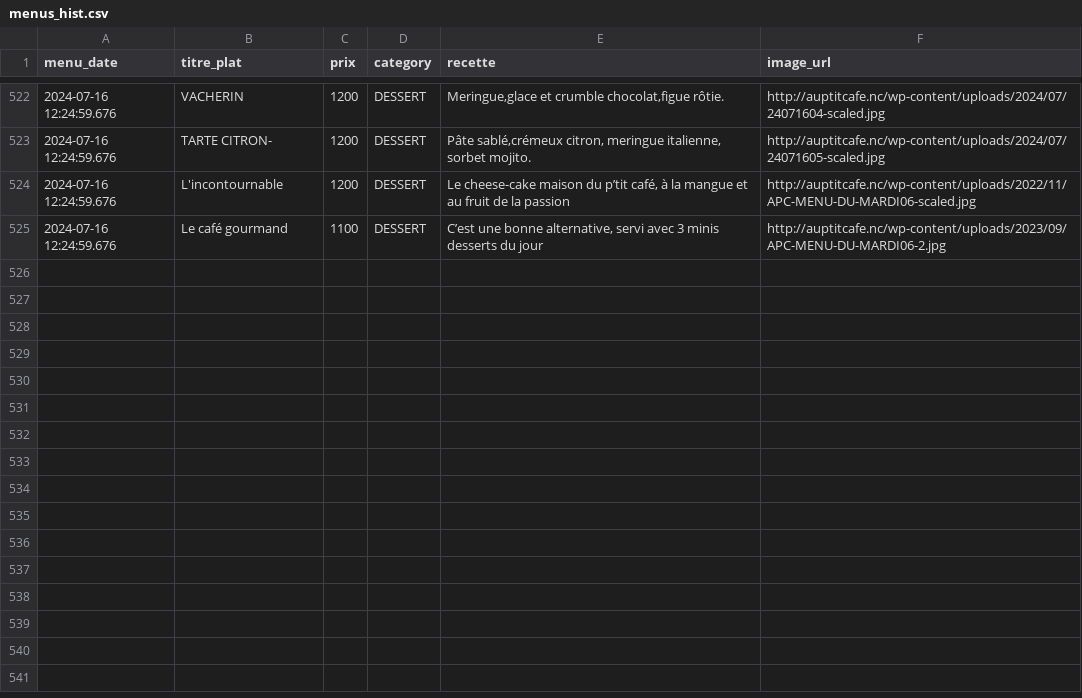
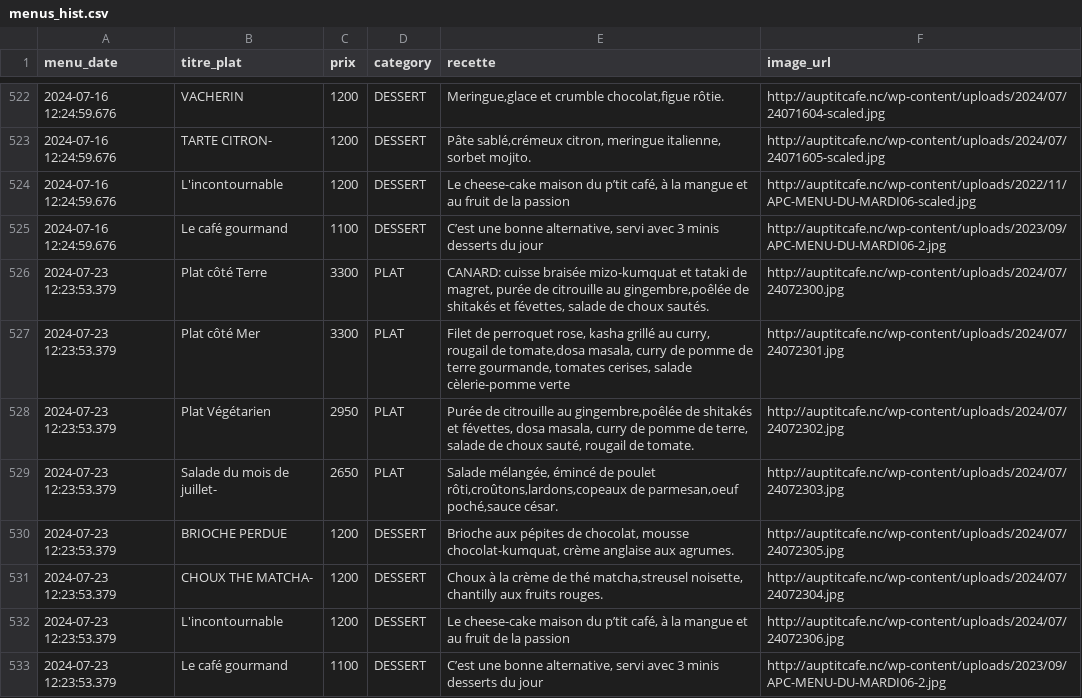
Before and after one commit to adriens/auptitcafe-data, a CSV file: data/menus_hist.csv, drawn as a sheet; only a part is shown, gaps mark what is left out; the diff names each change by its address in the sheet, - before the commit and + after, or states it on an @@ line.

Commit message:
🔁 Daily snapshot des menus 📜, cf #1

```diff
--- a/data/menus_hist.csv
+++ b/data/menus_hist.csv
+row 526: 2024-07-23 12:23:53.379 | Plat côté Terre | 3300 | PLAT | CANARD: cuisse braisée mizo-kumquat et tataki de magret, purée de citrouille au gingembre,poêlée de shitakés et févettes, salade de choux sautés. | http://auptitcafe.nc/wp-content/uploads/2024/07/24072300.jpg
+row 527: 2024-07-23 12:23:53.379 | Plat côté Mer | 3300 | PLAT | Filet de perroquet rose, kasha grillé au curry, rougail de tomate,dosa masala, curry de pomme de terre gourmande, tomates cerises, salade cèlerie-pomme verte | http://auptitcafe.nc/wp-content/uploads/2024/07/24072301.jpg
+row 528: 2024-07-23 12:23:53.379 | Plat Végétarien | 2950 | PLAT | Purée de citrouille au gingembre,poêlée de shitakés et févettes, dosa masala, curry de pomme de terre, salade de choux sauté, rougail de tomate. | http://auptitcafe.nc/wp-content/uploads/2024/07/24072302.jpg
+row 529: 2024-07-23 12:23:53.379 | Salade du mois de juillet- | 2650 | PLAT | Salade mélangée, émincé de poulet rôti,croûtons,lardons,copeaux de parmesan,oeuf poché,sauce césar. | http://auptitcafe.nc/wp-content/uploads/2024/07/24072303.jpg
+row 530: 2024-07-23 12:23:53.379 | BRIOCHE PERDUE | 1200 | DESSERT | Brioche aux pépites de chocolat, mousse chocolat-kumquat, crème anglaise aux agrumes. | http://auptitcafe.nc/wp-content/uploads/2024/07/24072305.jpg
+row 531: 2024-07-23 12:23:53.379 | CHOUX THE MATCHA- | 1200 | DESSERT | Choux à la crème de thé matcha,streusel noisette, chantilly aux fruits rouges. | http://auptitcafe.nc/wp-content/uploads/2024/07/24072304.jpg
+row 532: 2024-07-23 12:23:53.379 | L'incontournable | 1200 | DESSERT | Le cheese-cake maison du p’tit café, à la mangue et au fruit de la passion | http://auptitcafe.nc/wp-content/uploads/2024/07/24072306.jpg
+row 533: 2024-07-23 12:23:53.379 | Le café gourmand | 1100 | DESSERT | C’est une bonne alternative, servi avec 3 minis desserts du jour | http://auptitcafe.nc/wp-content/uploads/2023/09/APC-MENU-DU-MARDI06-2.jpg
```
Also changed, not shown: data/current_menus.csv, data/current_menus_headers.csv.
